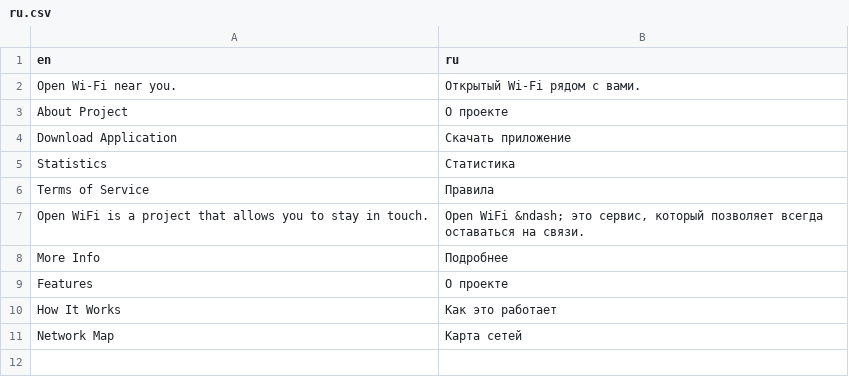
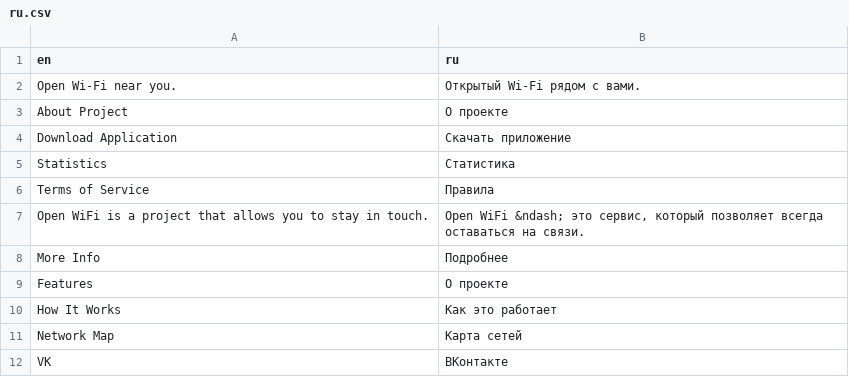
Before and after one commit to nothingelsematters7/openwifi-server, a CSV file: openwifi/static/translations/ru.csv, drawn as a sheet; the diff names each change by its address in the sheet, - before the commit and + after, or states it on an @@ line.

```diff
--- a/openwifi/static/translations/ru.csv
+++ b/openwifi/static/translations/ru.csv
+row 12: VK | ВКонтакте
```
Also changed, not shown: 1 other file.
